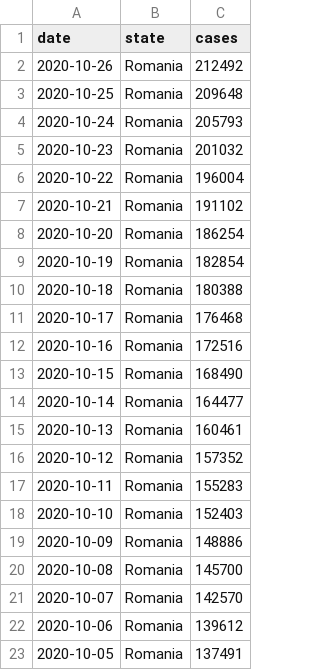
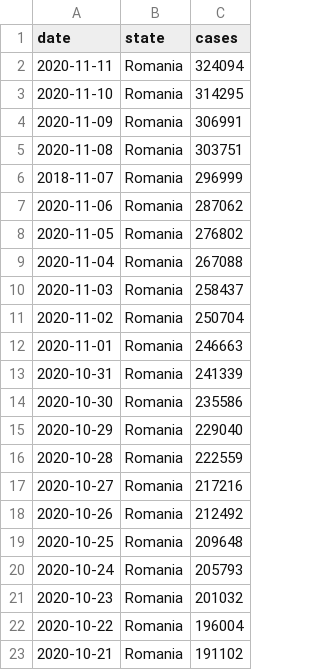
Before and after one commit to custompointofview/covid-19, a CSV file: realtime-rt/collections/ro_daily_cases_code.csv, drawn as a sheet; only a part is shown; the shorter side is filled out with more unchanged rows; the diff names each change by its address in the sheet, - before the commit and + after, or states it on an @@ line.

Commit message:
Fixed issues because of changes in the API data

```diff
--- a/realtime-rt/collections/ro_daily_cases_code.csv
+++ b/realtime-rt/collections/ro_daily_cases_code.csv
+row 2: 2020-11-11 | Romania | 324094
+row 3: 2020-11-10 | Romania | 314295
+row 4: 2020-11-09 | Romania | 306991
+row 5: 2020-11-08 | Romania | 303751
+row 6: 2018-11-07 | Romania | 296999
+row 7: 2020-11-06 | Romania | 287062
+row 8: 2020-11-05 | Romania | 276802
+row 9: 2020-11-04 | Romania | 267088
+row 10: 2020-11-03 | Romania | 258437
+row 11: 2020-11-02 | Romania | 250704
+row 12: 2020-11-01 | Romania | 246663
+row 13: 2020-10-31 | Romania | 241339
+row 14: 2020-10-30 | Romania | 235586
+row 15: 2020-10-29 | Romania | 229040
+row 16: 2020-10-28 | Romania | 222559
+row 17: 2020-10-27 | Romania | 217216
```
Also changed, not shown: 6 other files.
